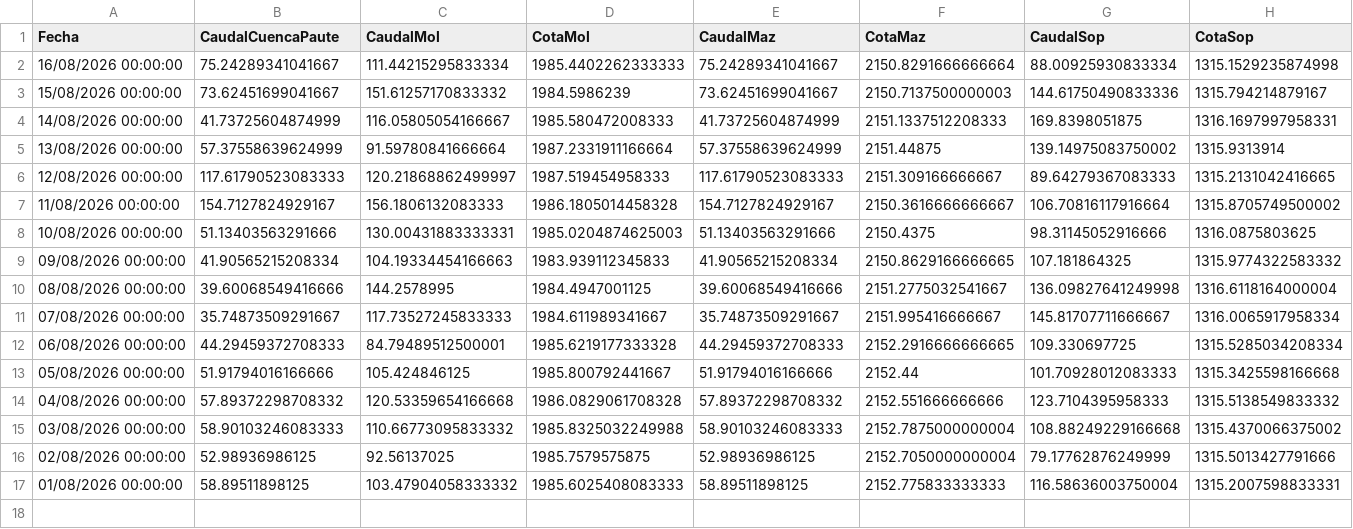
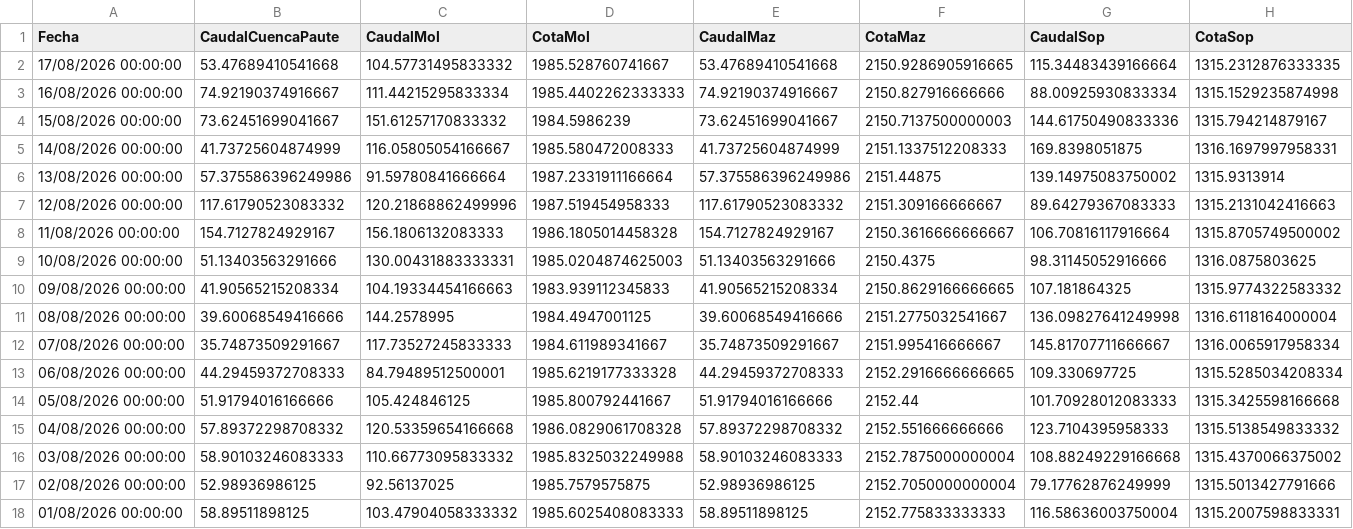
Before and after one commit to jp1309/celec, a CSV file: Hidro_mensual/Hidrología_CSR_agosto-2026.csv, drawn as a sheet; only a part is shown; addresses are those after the commit; rows hold the shown columns only; the diff names each change by its address in the sheet, - before the commit and + after, or states it on an @@ line.

```diff
--- a/Hidro_mensual/Hidrología_CSR_agosto-2026.csv
+++ b/Hidro_mensual/Hidrología_CSR_agosto-2026.csv
+row 2: 17/08/2026 00:00:00 | 53.47689410541668 | 104.57731495833332 | 1985.528760741667 | 53.47689410541668 | 2150.9286905916665 | 115.34483439166664 | 1315.2312876333335
-B3 (CaudalCuencaPaute): 75.24289341041667
+B3 (CaudalCuencaPaute): 74.92190374916667
-E3 (CaudalMaz): 75.24289341041667
+E3 (CaudalMaz): 74.92190374916667
-F3 (CotaMaz): 2150.8291666666664
+F3 (CotaMaz): 2150.827916666666
-B6 (CaudalCuencaPaute): 57.37558639624999
+B6 (CaudalCuencaPaute): 57.375586396249986
-E6 (CaudalMaz): 57.37558639624999
+E6 (CaudalMaz): 57.375586396249986
-B7 (CaudalCuencaPaute): 117.61790523083333
+B7 (CaudalCuencaPaute): 117.61790523083332
-C7 (CaudalMol): 120.21868862499997
+C7 (CaudalMol): 120.21868862499996
-E7 (CaudalMaz): 117.61790523083333
+E7 (CaudalMaz): 117.61790523083332
-H7 (CotaSop): 1315.2131042416665
+H7 (CotaSop): 1315.2131042416663
```
Also changed, not shown: CCS/outputs/celec_daily_flows.csv, data/ccs_caudales_diarios.csv, 8 other files.
